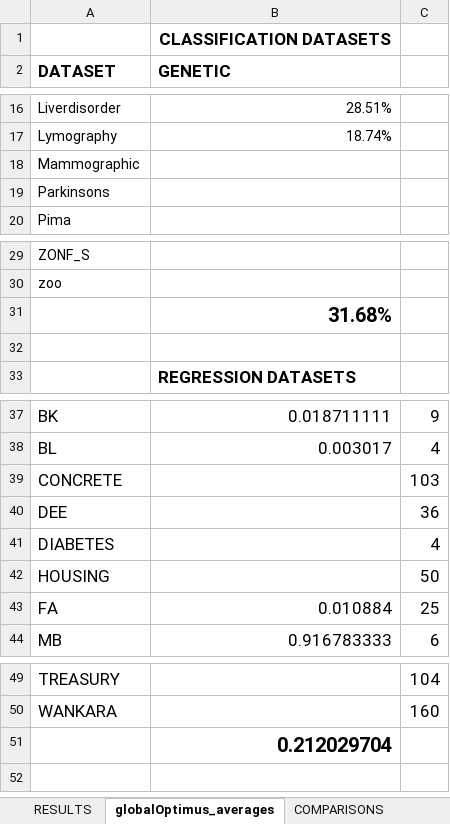
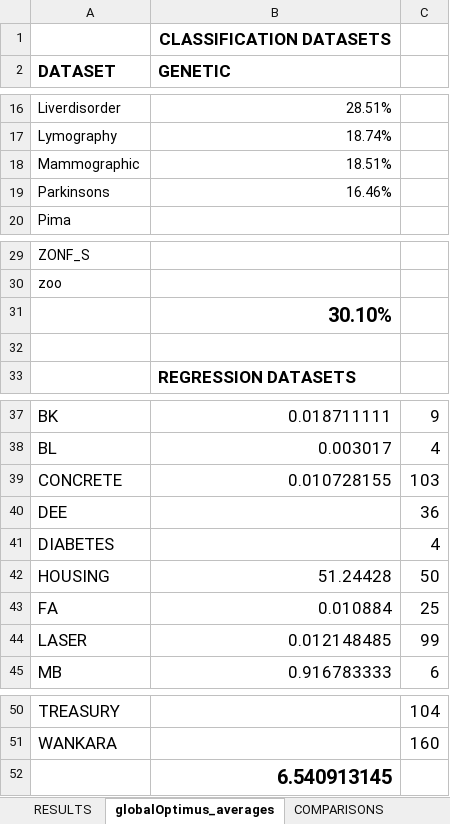
Before and after one commit to itsoulos/GlobalOptimus, an Excel workbook: doc/rbf_results.xlsx, sheet globalOptimus_averages, drawn as a sheet; only a part is shown, gaps mark what is left out; values as stored, in another font and other column widths than the file's, no borders; addresses are those after the commit; the diff names each change by its address in the sheet, - before the commit and + after, or states it on an @@ line.

```diff
--- a/doc/rbf_results.xlsx (sheet globalOptimus_averages)
+++ b/doc/rbf_results.xlsx (sheet globalOptimus_averages)
-B18 (GENETIC): (empty)
+B18 (GENETIC): 18.51%
-B19 (GENETIC): (empty)
+B19 (GENETIC): 16.46%
-B31 (GENETIC): 31.68%
+B31 (GENETIC): 30.10%
-B39 (GENETIC): (empty)
+B39 (GENETIC): 0.010728155
-B42 (GENETIC): (empty)
+B42 (GENETIC): 51.24428
+row 44: LASER | 0.012148485 | 99
-B52 (GENETIC): 0.212029704
+B52 (GENETIC): 6.540913145
```
Also changed, not shown: sheet RESULTS, 5 other files.
